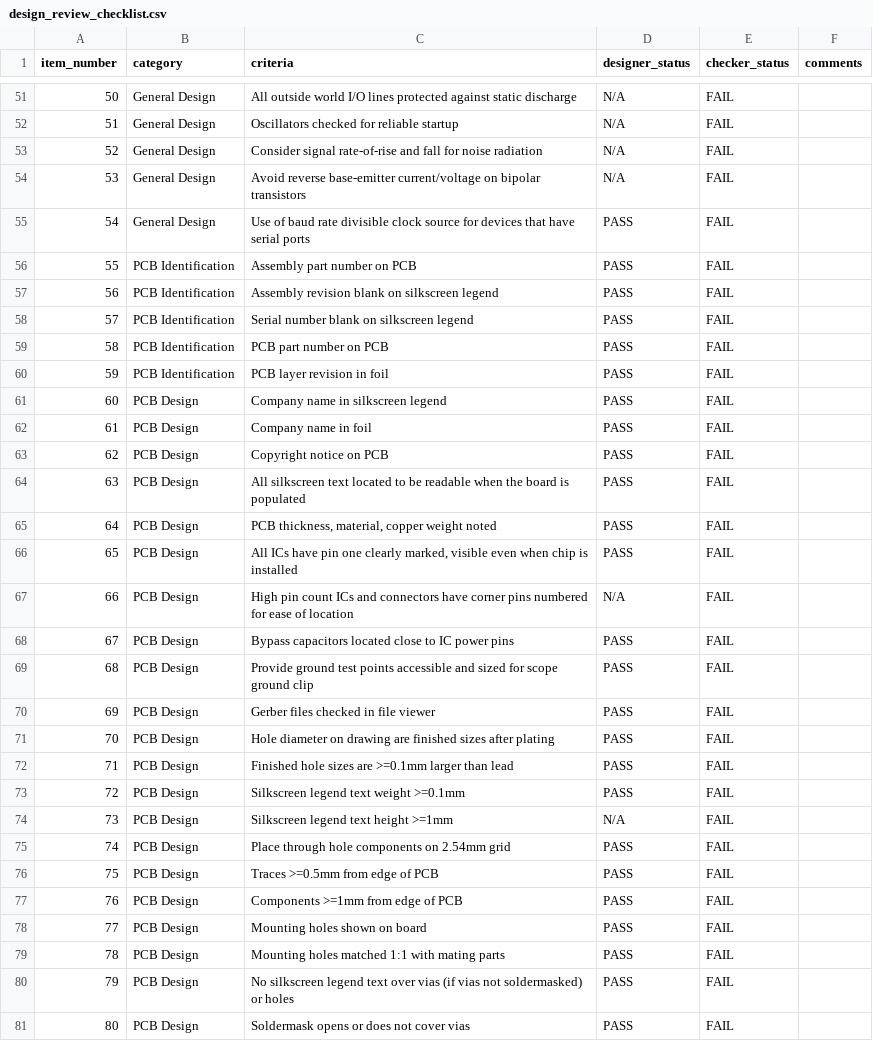
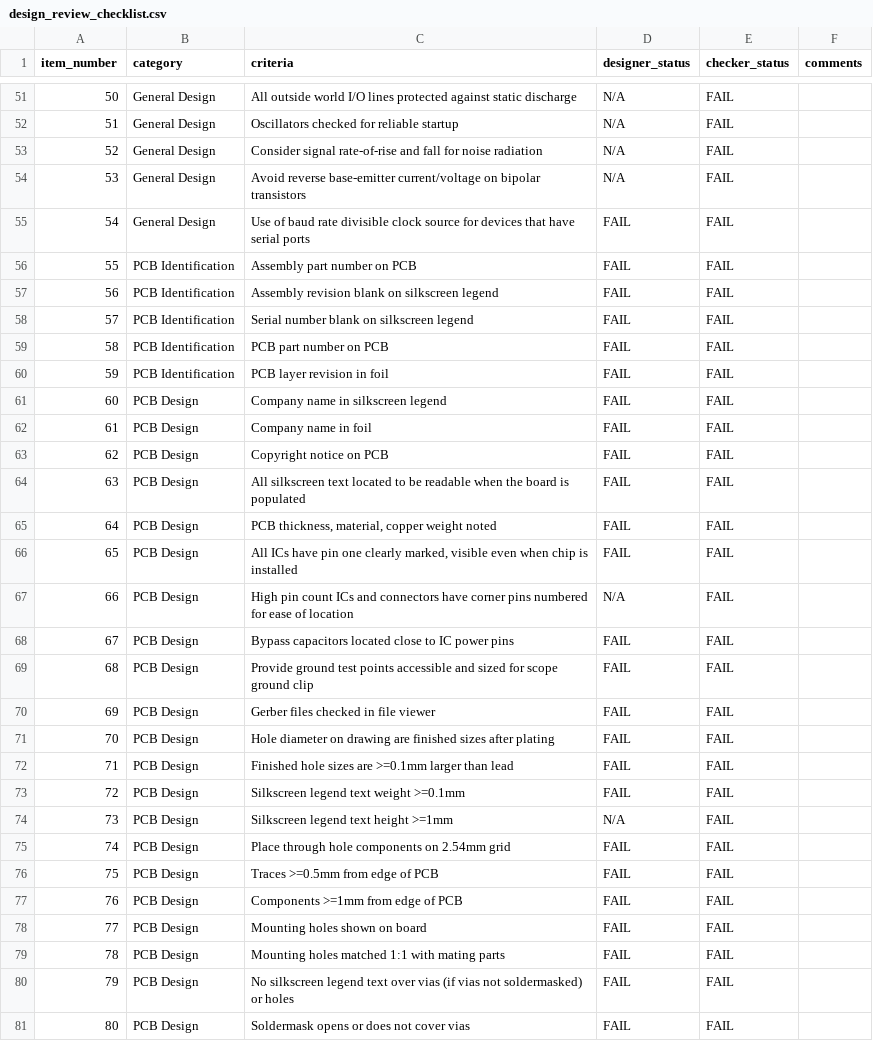
Before and after one commit to TineZata/pcb-design-checklists, a CSV file: checklists/csv/design_review_checklist.csv, drawn as a sheet; only a part is shown, gaps mark what is left out; the diff covers the shown part only.

Commit message:
defaulting to fail

```diff
--- a/checklists/csv/design_review_checklist.csv
+++ b/checklists/csv/design_review_checklist.csv
@@ -54,28 +54,28 @@ item_number,category,criteria,designer_status,checker_status,comments
 53,General Design,Avoid reverse base-emitter current/voltage on bipolar transistors,N/A,FAIL,
-54,General Design,Use of baud rate divisible clock source for devices that have serial ports,PASS,FAIL,
-55,PCB Identification,Assembly part number on PCB,PASS,FAIL,
-56,PCB Identification,Assembly revision blank on silkscreen legend,PASS,FAIL,
-57,PCB Identification,Serial number blank on silkscreen legend,PASS,FAIL,
-58,PCB Identification,PCB part number on PCB,PASS,FAIL,
-59,PCB Identification,PCB layer revision in foil,PASS,FAIL,
-60,PCB Design,Company name in silkscreen legend,PASS,FAIL,
-61,PCB Design,Company name in foil,PASS,FAIL,
-62,PCB Design,Copyright notice on PCB,PASS,FAIL,
-63,PCB Design,All silkscreen text located to be readable when the board is populated,PASS,FAIL,
-64,PCB Design,"PCB thickness, material, copper weight noted",PASS,FAIL,
-65,PCB Design,"All ICs have pin one clearly marked, visible even when chip is installed",PASS,FAIL,
+54,General Design,Use of baud rate divisible clock source for devices that have serial ports,FAIL,FAIL,
+55,PCB Identification,Assembly part number on PCB,FAIL,FAIL,
+56,PCB Identification,Assembly revision blank on silkscreen legend,FAIL,FAIL,
+57,PCB Identification,Serial number blank on silkscreen legend,FAIL,FAIL,
+58,PCB Identification,PCB part number on PCB,FAIL,FAIL,
+59,PCB Identification,PCB layer revision in foil,FAIL,FAIL,
+60,PCB Design,Company name in silkscreen legend,FAIL,FAIL,
+61,PCB Design,Company name in foil,FAIL,FAIL,
+62,PCB Design,Copyright notice on PCB,FAIL,FAIL,
+63,PCB Design,All silkscreen text located to be readable when the board is populated,FAIL,FAIL,
+64,PCB Design,"PCB thickness, material, copper weight noted",FAIL,FAIL,
+65,PCB Design,"All ICs have pin one clearly marked, visible even when chip is installed",FAIL,FAIL,
 66,PCB Design,High pin count ICs and connectors have corner pins numbered for ease of location,N/A,FAIL,
-67,PCB Design,Bypass capacitors located close to IC power pins,PASS,FAIL,
-68,PCB Design,Provide ground test points accessible and sized for scope ground clip,PASS,FAIL,
-69,PCB Design,Gerber files checked in file viewer,PASS,FAIL,
-70,PCB Design,Hole diameter on drawing are finished sizes after plating,PASS,FAIL,
-71,PCB Design,Finished hole sizes are >=0.1mm larger than lead,PASS,FAIL,
-72,PCB Design,Silkscreen legend text weight >=0.1mm,PASS,FAIL,
+67,PCB Design,Bypass capacitors located close to IC power pins,FAIL,FAIL,
+68,PCB Design,Provide ground test points accessible and sized for scope ground clip,FAIL,FAIL,
+69,PCB Design,Gerber files checked in file viewer,FAIL,FAIL,
+70,PCB Design,Hole diameter on drawing are finished sizes after plating,FAIL,FAIL,
+71,PCB Design,Finished hole sizes are >=0.1mm larger than lead,FAIL,FAIL,
+72,PCB Design,Silkscreen legend text weight >=0.1mm,FAIL,FAIL,
 73,PCB Design,Silkscreen legend text height >=1mm,N/A,FAIL,
-74,PCB Design,Place through hole components on 2.54mm grid,PASS,FAIL,
-75,PCB Design,Traces >=0.5mm from edge of PCB,PASS,FAIL,
-76,PCB Design,Components >=1mm from edge of PCB,PASS,FAIL,
-77,PCB Design,Mounting holes shown on board,PASS,FAIL,
-78,PCB Design,Mounting holes matched 1:1 with mating parts,PASS,FAIL,
-79,PCB Design,"No silkscreen legend text over vias (if vias not soldermasked) or holes",PASS,FAIL,
-80,PCB Design,Soldermask opens or does not cover vias,PASS,FAIL,
+74,PCB Design,Place through hole components on 2.54mm grid,FAIL,FAIL,
+75,PCB Design,Traces >=0.5mm from edge of PCB,FAIL,FAIL,
+76,PCB Design,Components >=1mm from edge of PCB,FAIL,FAIL,
+77,PCB Design,Mounting holes shown on board,FAIL,FAIL,
+78,PCB Design,Mounting holes matched 1:1 with mating parts,FAIL,FAIL,
+79,PCB Design,"No silkscreen legend text over vias (if vias not soldermasked) or holes",FAIL,FAIL,
+80,PCB Design,Soldermask opens or does not cover vias,FAIL,FAIL,
```
Also changed, not shown: 43 edited cells elsewhere in this file.
